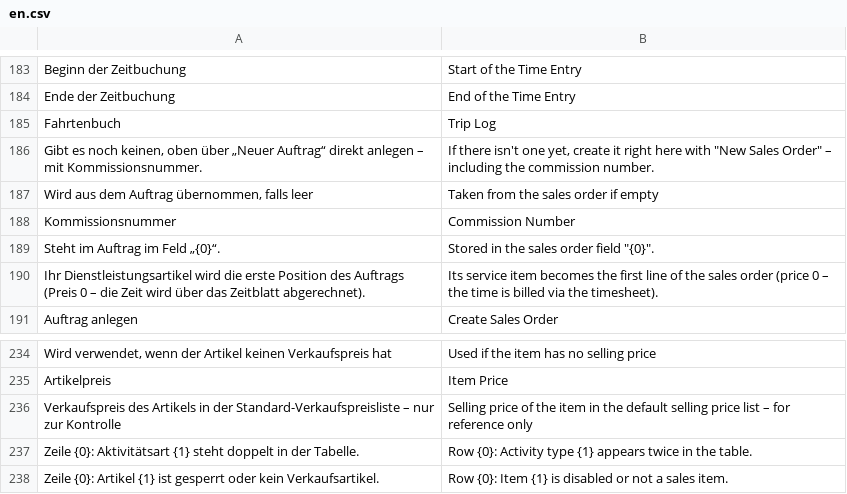
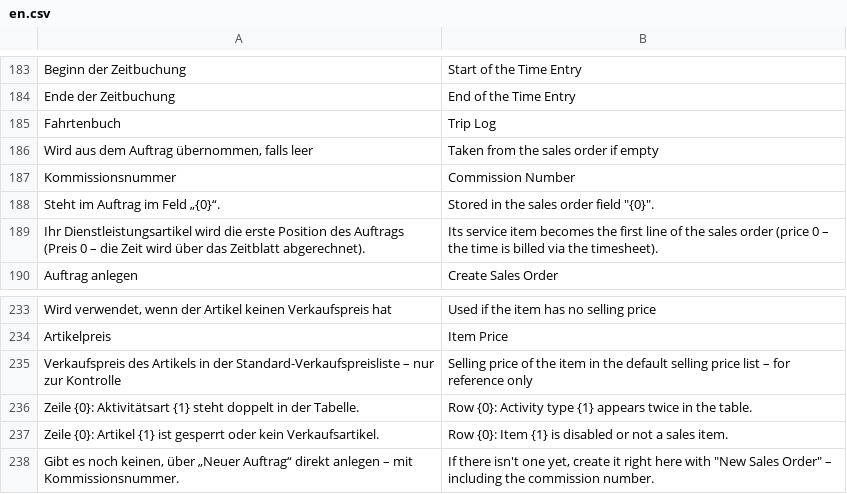
Before and after one commit to nienhausdavid/zeit_projekt, a CSV file: zeit_projekt/translations/en.csv, drawn as a sheet; only a part is shown, gaps mark what is left out.

```diff
--- a/zeit_projekt/translations/en.csv
+++ b/zeit_projekt/translations/en.csv
@@ -185,3 +185,2 @@
 "Fahrtenbuch","Trip Log"
-"Gibt es noch keinen, oben über „Neuer Auftrag“ direkt anlegen – mit Kommissionsnummer.","If there isn't one yet, create it right here with ""New Sales Order"" – including the commission number."
 "Wird aus dem Auftrag übernommen, falls leer","Taken from the sales order if empty"
@@ -238 +237,2 @@
 "Zeile {0}: Artikel {1} ist gesperrt oder kein Verkaufsartikel.","Row {0}: Item {1} is disabled or not a sales item."
+"Gibt es noch keinen, über „Neuer Auftrag“ direkt anlegen – mit Kommissionsnummer.","If there isn't one yet, create it right here with ""New Sales Order"" – including the commission number."
```
Also changed, not shown: 6 other files.
